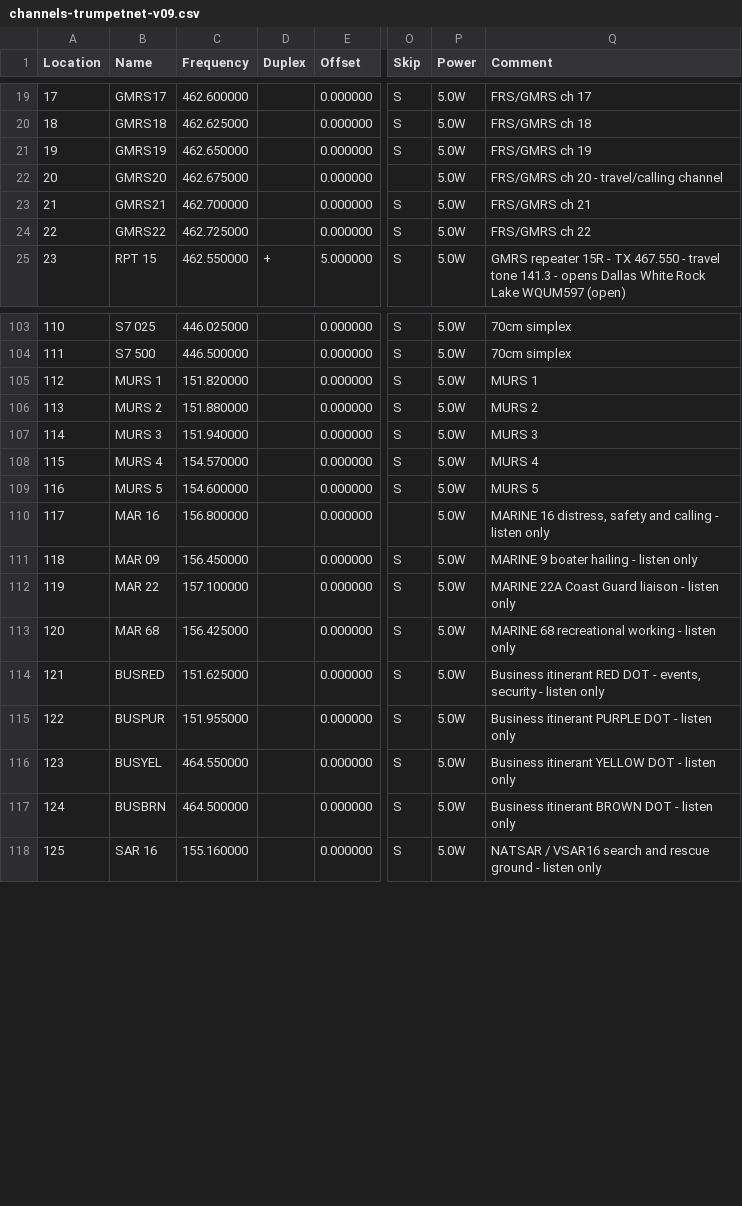
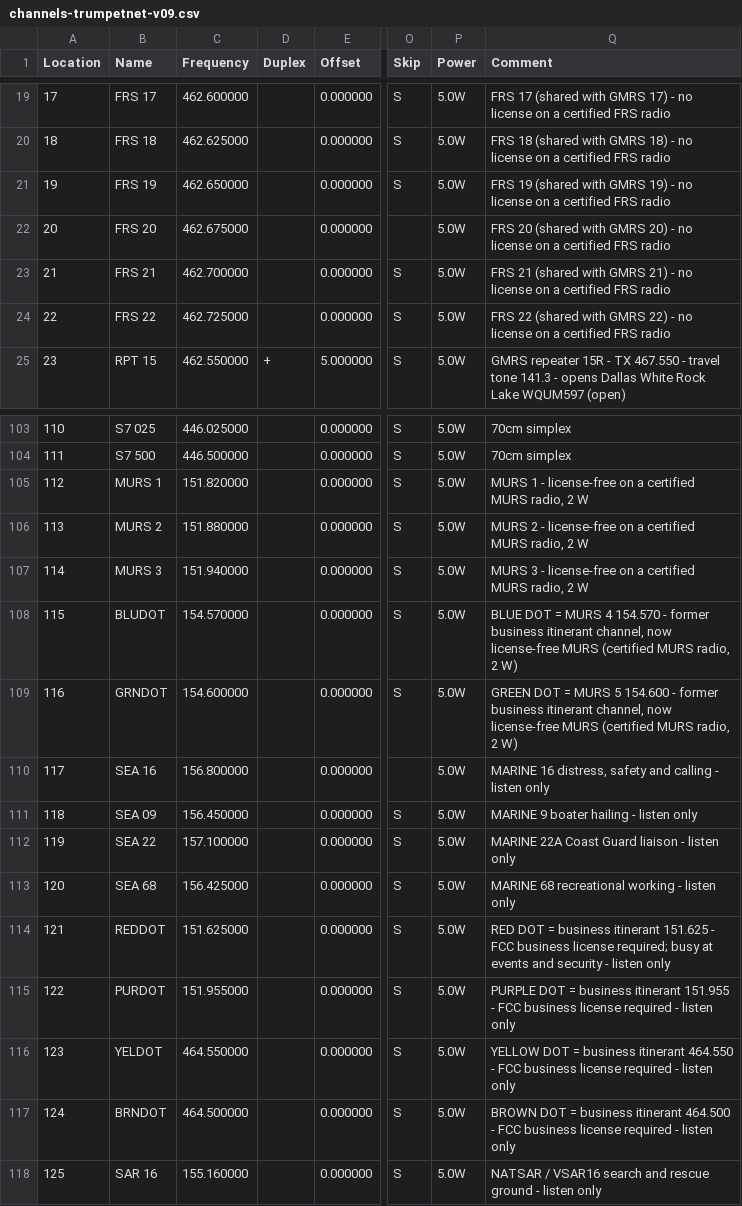
Before and after one commit to DeanGadberry/DeanGadberry.github.io, a CSV file: trumpetnet/channels-trumpetnet-v09.csv, drawn as a sheet; only a part is shown, gaps mark what is left out; the diff covers the shown part only; the diff names each change by its address in the sheet, - before the commit and + after, or states it on an @@ line.

```diff
--- a/trumpetnet/channels-trumpetnet-v09.csv
+++ b/trumpetnet/channels-trumpetnet-v09.csv
-B19 (Name): GMRS17
+B19 (Name): FRS 17
-Q19 (Comment): FRS/GMRS ch 17
+Q19 (Comment): FRS 17 (shared with GMRS 17) - no license on a certified FRS radio
-B20 (Name): GMRS18
+B20 (Name): FRS 18
-Q20 (Comment): FRS/GMRS ch 18
+Q20 (Comment): FRS 18 (shared with GMRS 18) - no license on a certified FRS radio
-B21 (Name): GMRS19
+B21 (Name): FRS 19
-Q21 (Comment): FRS/GMRS ch 19
+Q21 (Comment): FRS 19 (shared with GMRS 19) - no license on a certified FRS radio
-B22 (Name): GMRS20
+B22 (Name): FRS 20
-Q22 (Comment): FRS/GMRS ch 20 - travel/calling channel
+Q22 (Comment): FRS 20 (shared with GMRS 20) - no license on a certified FRS radio
-B23 (Name): GMRS21
+B23 (Name): FRS 21
-Q23 (Comment): FRS/GMRS ch 21
+Q23 (Comment): FRS 21 (shared with GMRS 21) - no license on a certified FRS radio
-B24 (Name): GMRS22
+B24 (Name): FRS 22
-Q24 (Comment): FRS/GMRS ch 22
+Q24 (Comment): FRS 22 (shared with GMRS 22) - no license on a certified FRS radio
-Q105 (Comment): MURS 1
+Q105 (Comment): MURS 1 - license-free on a certified MURS radio, 2 W
-Q106 (Comment): MURS 2
+Q106 (Comment): MURS 2 - license-free on a certified MURS radio, 2 W
-Q107 (Comment): MURS 3
+Q107 (Comment): MURS 3 - license-free on a certified MURS radio, 2 W
-B108 (Name): MURS 4
+B108 (Name): BLUDOT
-Q108 (Comment): MURS 4
+Q108 (Comment): BLUE DOT = MURS 4 154.570 - former business itinerant channel, now license-free MURS (certified MURS radio, 2 W)
-B109 (Name): MURS 5
+B109 (Name): GRNDOT
-Q109 (Comment): MURS 5
+Q109 (Comment): GREEN DOT = MURS 5 154.600 - former business itinerant channel, now license-free MURS (certified MURS radio, 2 W)
-B110 (Name): MAR 16
+B110 (Name): SEA 16
-B111 (Name): MAR 09
+B111 (Name): SEA 09
-B112 (Name): MAR 22
+B112 (Name): SEA 22
-B113 (Name): MAR 68
+B113 (Name): SEA 68
-B114 (Name): BUSRED
+B114 (Name): REDDOT
-Q114 (Comment): Business itinerant RED DOT - events, security -…
+Q114 (Comment): RED DOT = business itinerant 151.625 - FCC business license required; busy at events and security -…
-B115 (Name): BUSPUR
+B115 (Name): PURDOT
-Q115 (Comment): Business itinerant PURPLE DOT - listen…
+Q115 (Comment): PURPLE DOT = business itinerant 151.955 - FCC business license required - listen…
-B116 (Name): BUSYEL
+B116 (Name): YELDOT
-Q116 (Comment): Business itinerant YELLOW DOT - listen…
+Q116 (Comment): YELLOW DOT = business itinerant 464.550 - FCC business license required - listen…
-B117 (Name): BUSBRN
+B117 (Name): BRNDOT
-Q117 (Comment): Business itinerant BROWN DOT - listen…
+Q117 (Comment): BROWN DOT = business itinerant 464.500 - FCC business license required - listen…
```
Also changed, not shown: 32 edited cells elsewhere in this file, 1 other file.
